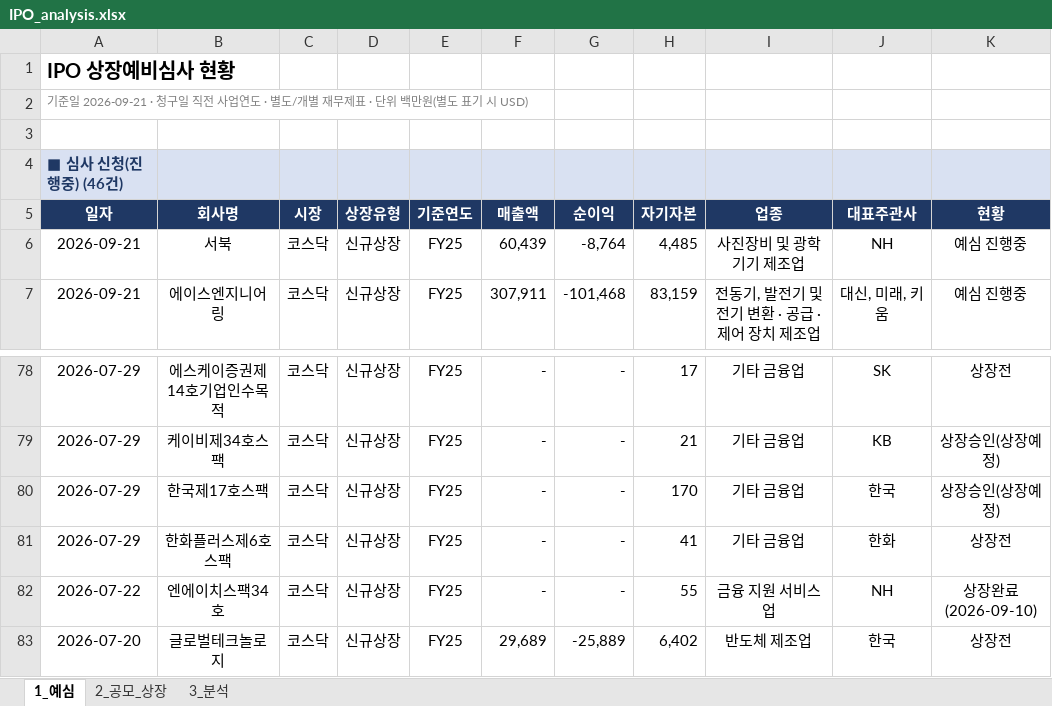
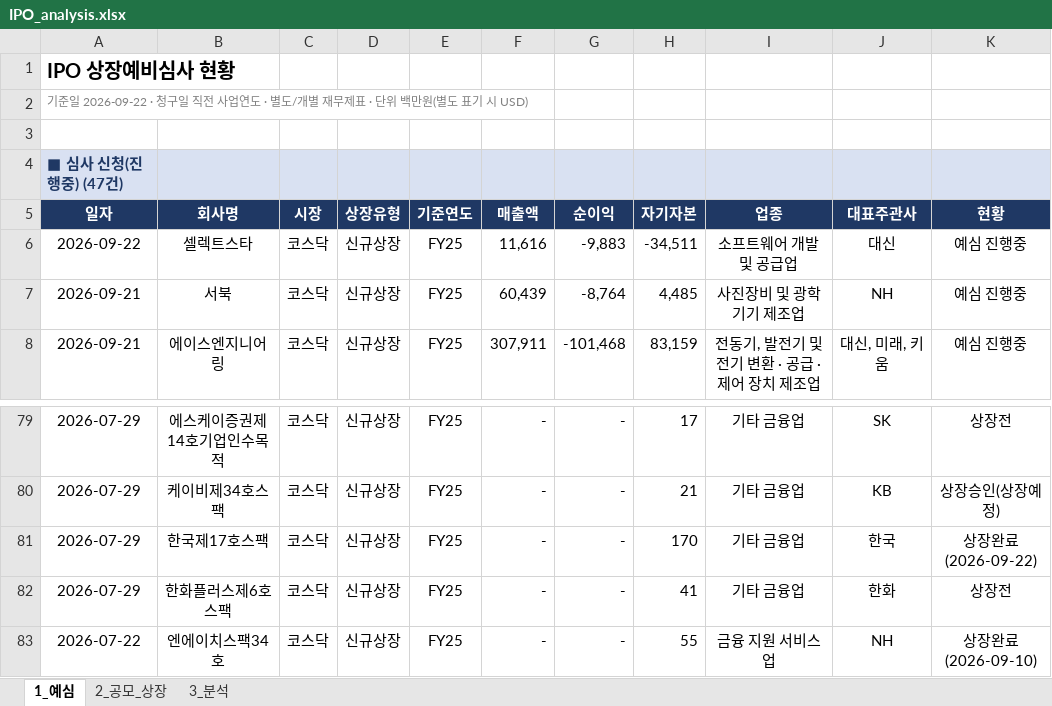
Before and after one commit to history-dungeon-user/IPO-MARKET-REVIEW, an Excel workbook: IPO_analysis.xlsx, sheet 1_예심, drawn as a sheet; only a part is shown, gaps mark what is left out; the shorter side is filled out with more unchanged rows; values as stored, in another font and other column widths than the file's, no borders; addresses are those after the commit; the diff names each change by its address in the sheet, - before the commit and + after, or states it on an @@ line.

```diff
--- a/IPO_analysis.xlsx (sheet 1_예심)
+++ b/IPO_analysis.xlsx (sheet 1_예심)
-A2: 기준일 2026-09-21 · 청구일…
+A2: 기준일 2026-09-22 · 청구일…
-A4: ■ 심사 신청(진행중) (46건)
+A4: ■ 심사 신청(진행중) (47건)
+row 6: 2026-09-22 | 셀렉트스타 | 코스닥 | 신규상장 | FY25 | 11,616 | -9,883 | -34,511 | 소프트웨어 개발 및 공급업 | 대신 | 예심 진행중
-K81: 상장승인(상장예정)
+K81: 상장완료 (2026-09-22)
```
Also changed, not shown: sheet 2_공모_상장, sheet 3_분석, IPO_Rawdata_master.xlsx, 11 other files.
